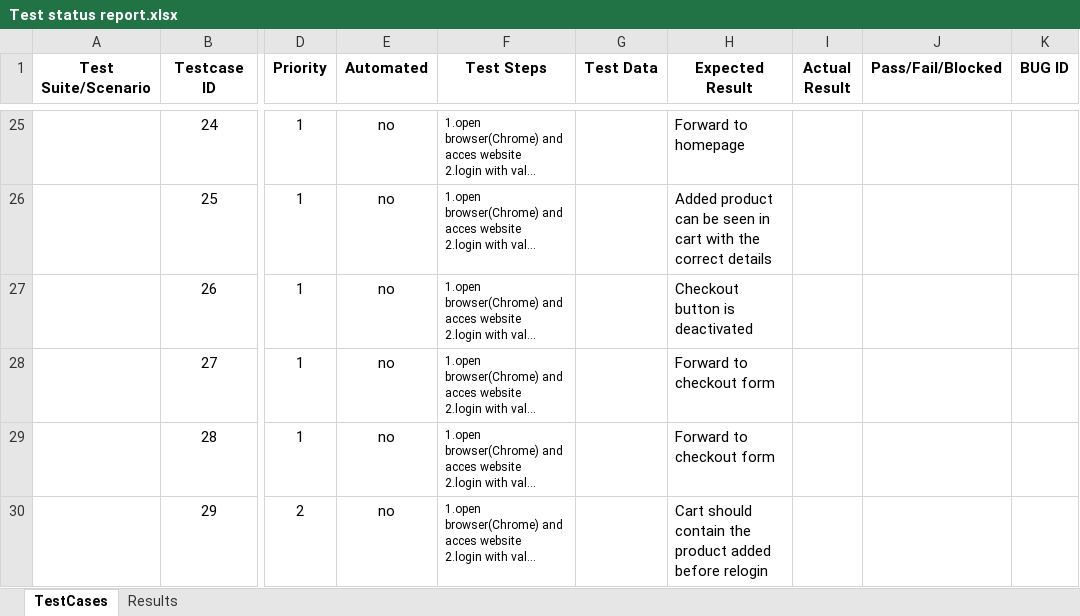
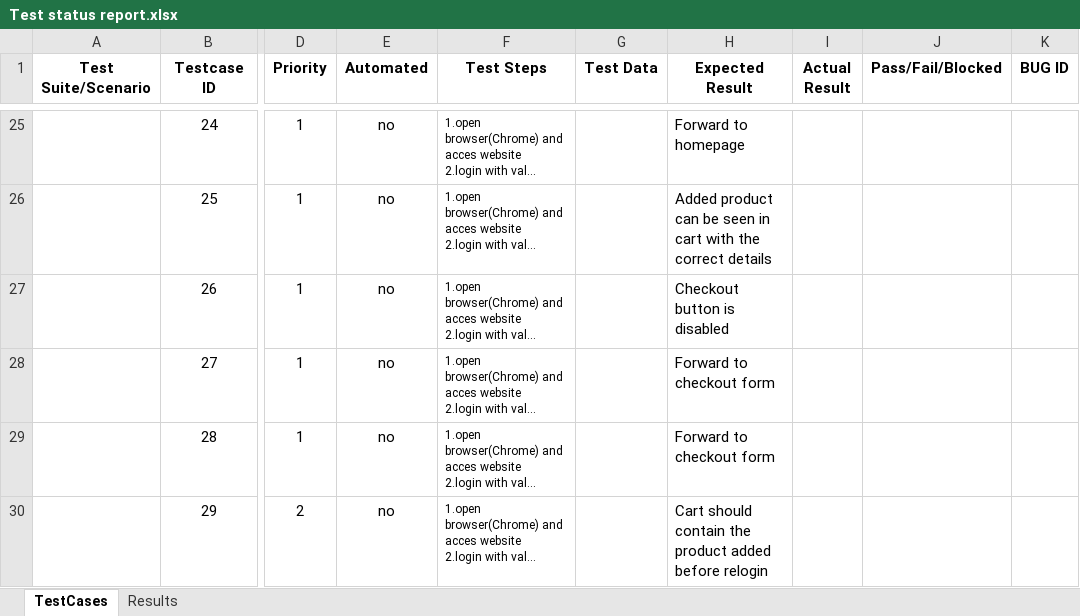
Before and after one commit to Eusebiu11/Proiect_Webshop, an Excel workbook: Test status report.xlsx, sheet TestCases, drawn as a sheet; only a part is shown, gaps mark what is left out; long unchanged cells end in …; values as stored, in another font and other column widths than the file's, no borders; the diff names each change by its address in the sheet, - before the commit and + after, or states it on an @@ line.

```diff
--- a/Test status report.xlsx (sheet TestCases)
+++ b/Test status report.xlsx (sheet TestCases)
-H27 (Expected Result): Checkout button is deactivated
+H27 (Expected Result): Checkout button is disabled
```
Also changed, not shown: Test status report error_user.xlsx, Test status report standard_user.xlsx, 3 other files.
